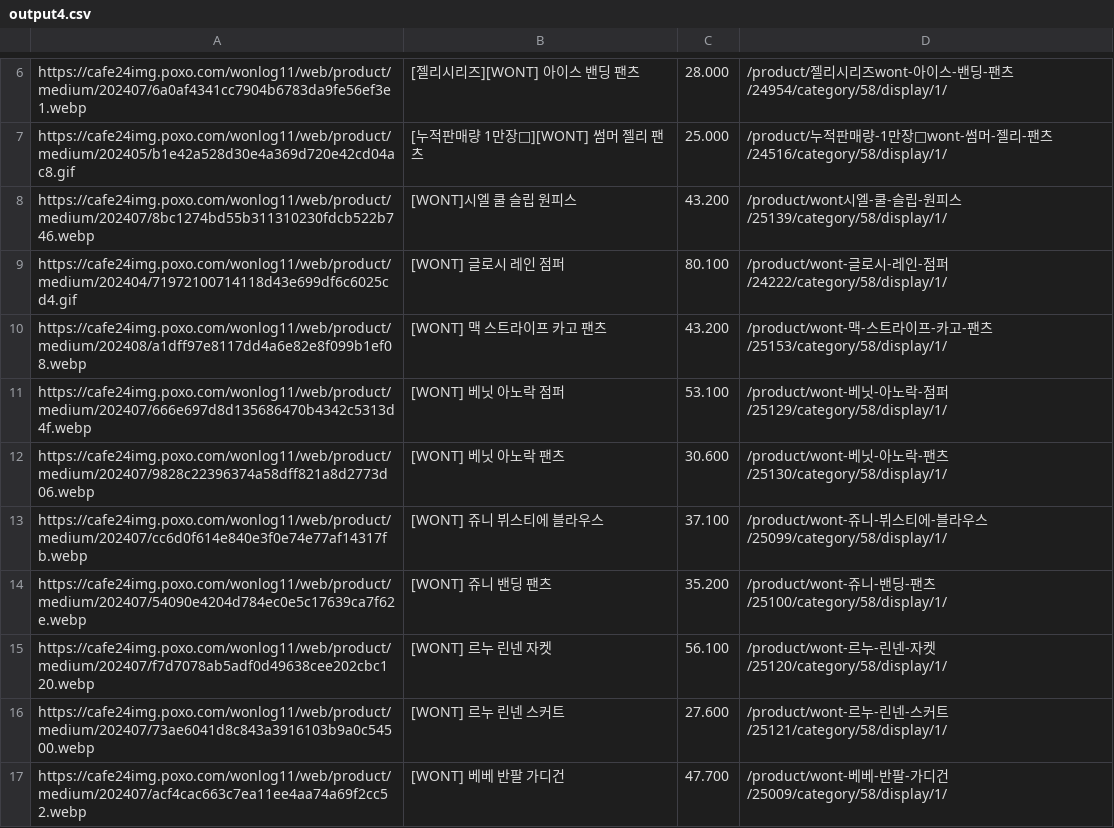
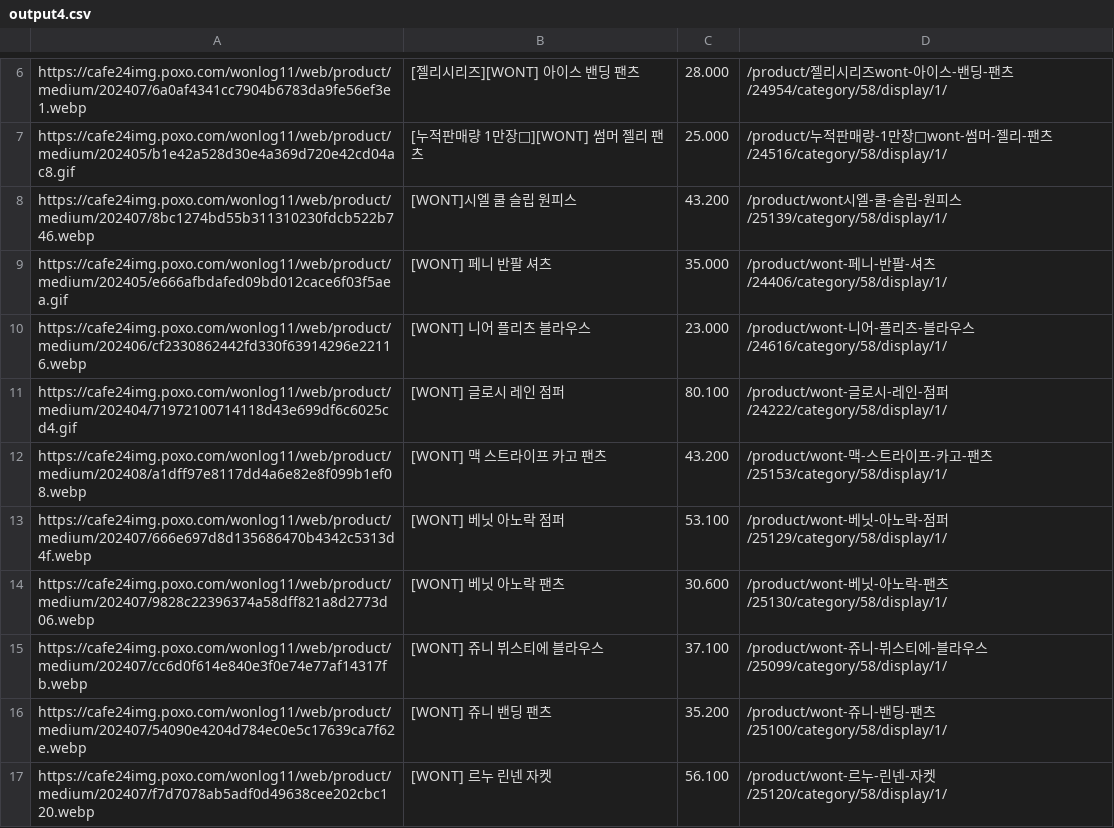
Before and after one commit to delitamakanda/scraper-kr-fashion-shops, a CSV file: core/output4.csv, drawn as a sheet; only a part is shown, gaps mark what is left out; the shorter side is filled out with more unchanged rows; the diff names each change by its address in the sheet, - before the commit and + after, or states it on an @@ line.

Commit message:
Latest data: Sat Aug 10 02:15:39 UTC 2024

```diff
--- a/core/output4.csv
+++ b/core/output4.csv
+row 9: https://cafe24img.poxo.com/wonlog11/web/product/medium/202405/e666afbdafed09bd012cace6f03f5aea.gif | [WONT] 페니 반팔 셔츠 | 35.000 | /product/wont-페니-반팔-셔츠/24406/category/58/display/1/
+row 10: https://cafe24img.poxo.com/wonlog11/web/product/medium/202406/cf2330862442fd330f63914296e22116.webp | [WONT] 니어 플리츠 블라우스 | 23.000 | /product/wont-니어-플리츠-블라우스/24616/category/58/display/1/
```
